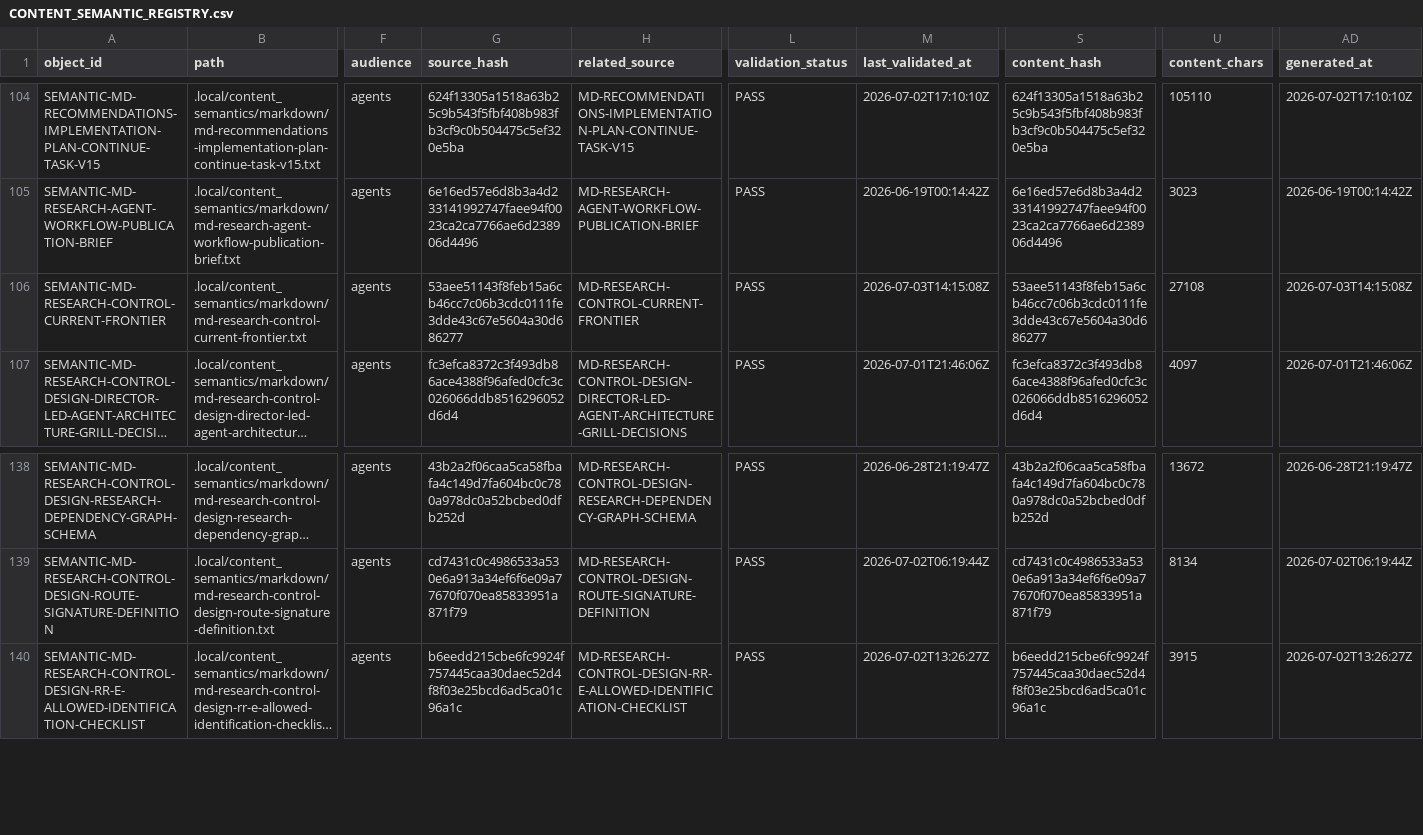
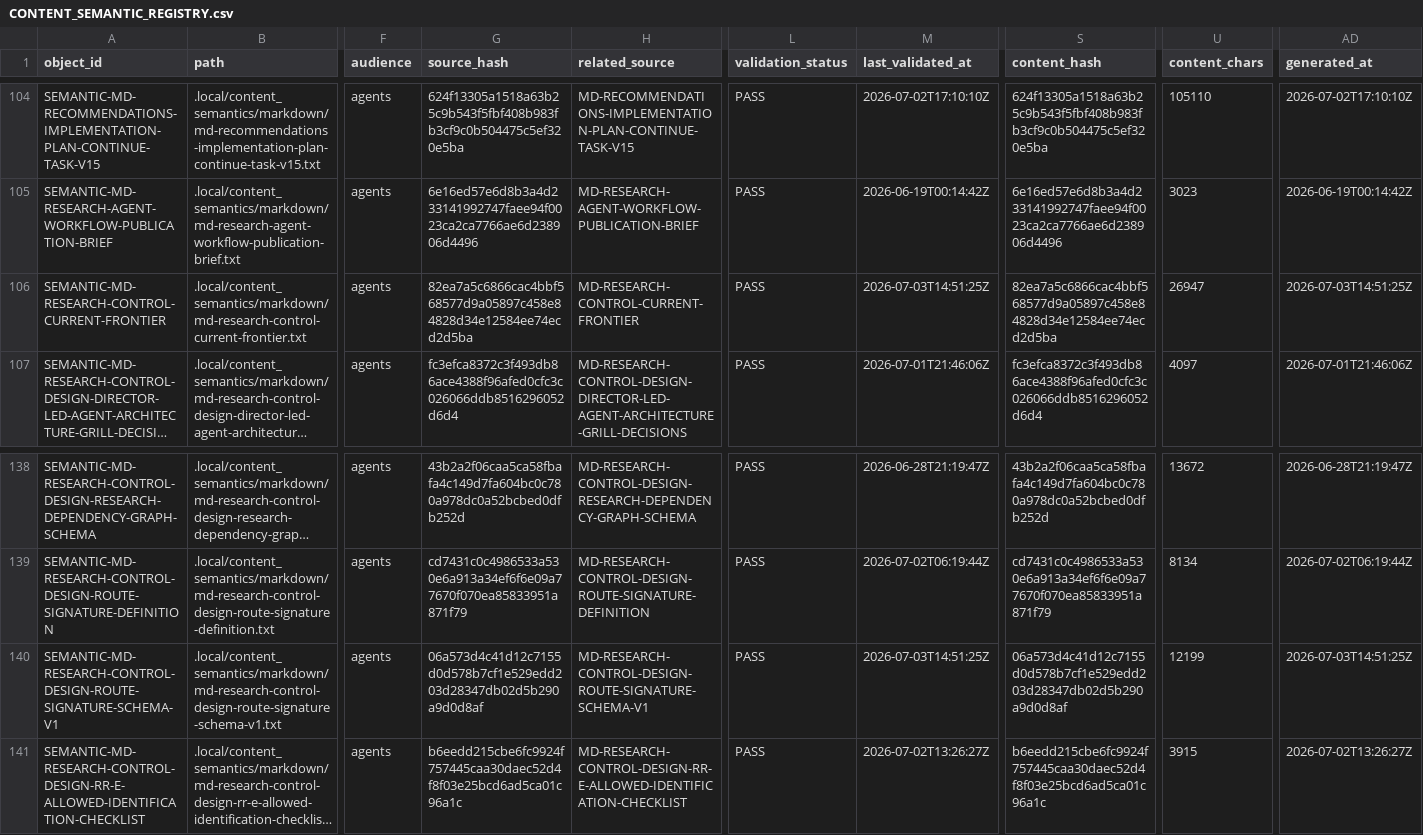
Before and after one commit to AngryOwlAI/The-AEther-Flow, a CSV file: registries/CONTENT_SEMANTIC_REGISTRY.csv, drawn as a sheet; only a part is shown, gaps mark what is left out; long unchanged cells end in …; rows hold the shown columns only; the diff names each change by its address in the sheet, - before the commit and + after, or states it on an @@ line.

Commit message:
Research control: RT-20260703-017 project-control-maintainer@0.2.0--RT-20260703-017 completion
Decision: DDR-20260703-017

AgentJob: AJ-RT-20260703-017-001

Handoff: handoff-0536

Summary: RT-20260703-017 defined v15 P10-T01 route_signature_schema_v1 with no physics delta.

Validation: memory bootstrap PASS; research-control PASS; diff allowlist PASS

Push: not performed

```diff
--- a/registries/CONTENT_SEMANTIC_REGISTRY.csv
+++ b/registries/CONTENT_SEMANTIC_REGISTRY.csv
-G106 (source_hash): 53aee51143f8feb15a6cb46cc7c06b3cdc0111fe3dde43c67e5604a30d686277
+G106 (source_hash): 82ea7a5c6866cac4bbf568577d9a05897c458e84828d34e12584ee74ecd2d5ba
-M106 (last_validated_at): 2026-07-03T14:15:08Z
+M106 (last_validated_at): 2026-07-03T14:51:25Z
-S106 (content_hash): 53aee51143f8feb15a6cb46cc7c06b3cdc0111fe3dde43c67e5604a30d686277
+S106 (content_hash): 82ea7a5c6866cac4bbf568577d9a05897c458e84828d34e12584ee74ecd2d5ba
-U106 (content_chars): 27108
+U106 (content_chars): 26947
-AD106 (generated_at): 2026-07-03T14:15:08Z
+AD106 (generated_at): 2026-07-03T14:51:25Z
+row 140: SEMANTIC-MD-RESEARCH-CONTROL-DESIGN-ROUTE-SIGNATURE-SCHEMA-V1 | .local/content_semantics/markdown/md-research-control-design-route-signature-schema-v1.txt | agents | 06a573d4c41d12c7155d0d578b7cf1e529edd203d28347db02d5b290a9d0d8af | MD-RESEARCH-CONTROL-DESIGN-ROUTE-SIGNATURE-SCHEMA-V1 | PASS | 2026-07-03T14:51:25Z | 06a573d4c41d12c7155d0d578b7cf1e529edd203d28347db02d5b290a9d0d8af | 12199 | 2026-07-03T14:51:25Z
```
Also changed, not shown: registries/DIRECTOR_DECISION_REGISTRY.csv, registries/MARKDOWN_SOURCE_REGISTRY.csv, 36 other files.
